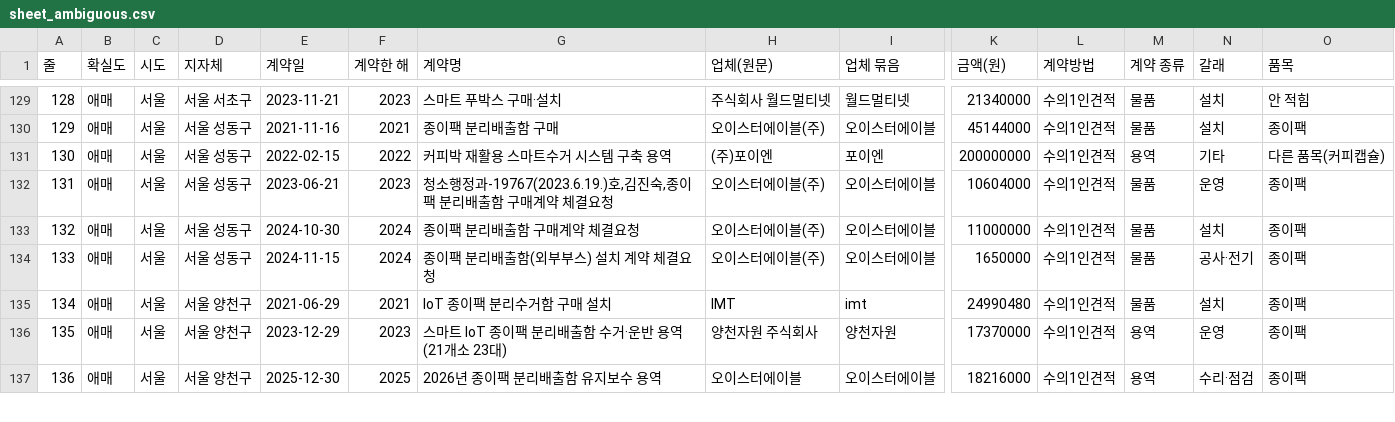
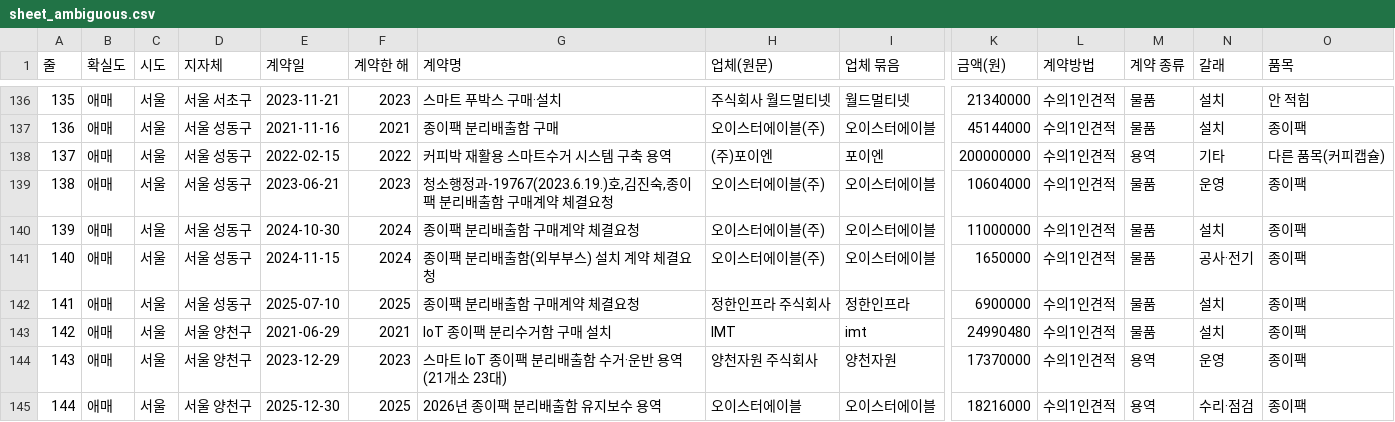
Before and after one commit to bada17/local-finance, a CSV file: drafts/kiosk/sheet_ambiguous.csv, drawn as a sheet; only a part is shown, gaps mark what is left out; rows hold the shown columns only; the diff covers the shown part only; the diff names each change by its address in the sheet, - before the commit and + after, or states it on an @@ line.

```diff
--- a/drafts/kiosk/sheet_ambiguous.csv
+++ b/drafts/kiosk/sheet_ambiguous.csv
@@ column A (줄) renumbered from row 38 down @@
+row 142: 141 | 애매 | 서울 | 서울 성동구 | 2025-07-10 | 2025 | 종이팩 분리배출함 구매계약 체결요청 | 정한인프라 주식회사 | 정한인프라 | 6900000 | 수의1인견적 | 물품 | 설치 | 종이팩
```
Also changed, not shown: 8 added rows elsewhere in this file, 3 other files.
